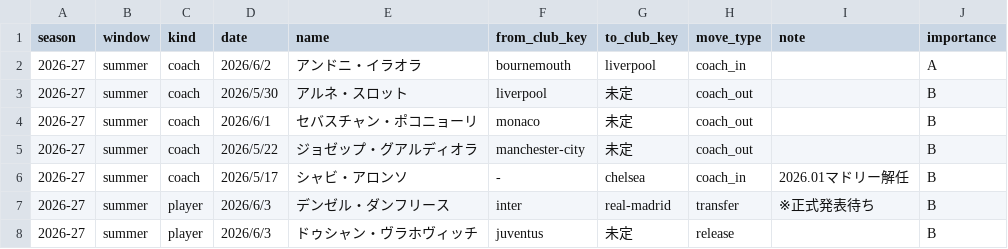
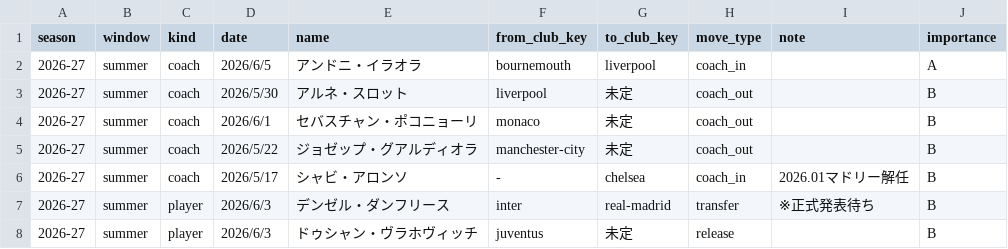
Before and after one commit to football-archive/start, a CSV file: src/data/transfers.csv, drawn as a sheet; only a part is shown.

```diff
--- a/src/data/transfers.csv
+++ b/src/data/transfers.csv
@@ -1,3 +1,3 @@
 season,window,kind,date,name,from_club_key,to_club_key,move_type,note,importance
-2026-27,summer,coach,2026/6/2,アンドニ・イラオラ,bournemouth,liverpool,coach_in,,A
+2026-27,summer,coach,2026/6/5,アンドニ・イラオラ,bournemouth,liverpool,coach_in,,A
 2026-27,summer,coach,2026/5/30,アルネ・スロット,liverpool,未定,coach_out,,B
```
Also changed, not shown: src/data/competition_schedule_and_results.csv, src/data/match_events.csv, 7 other files.
